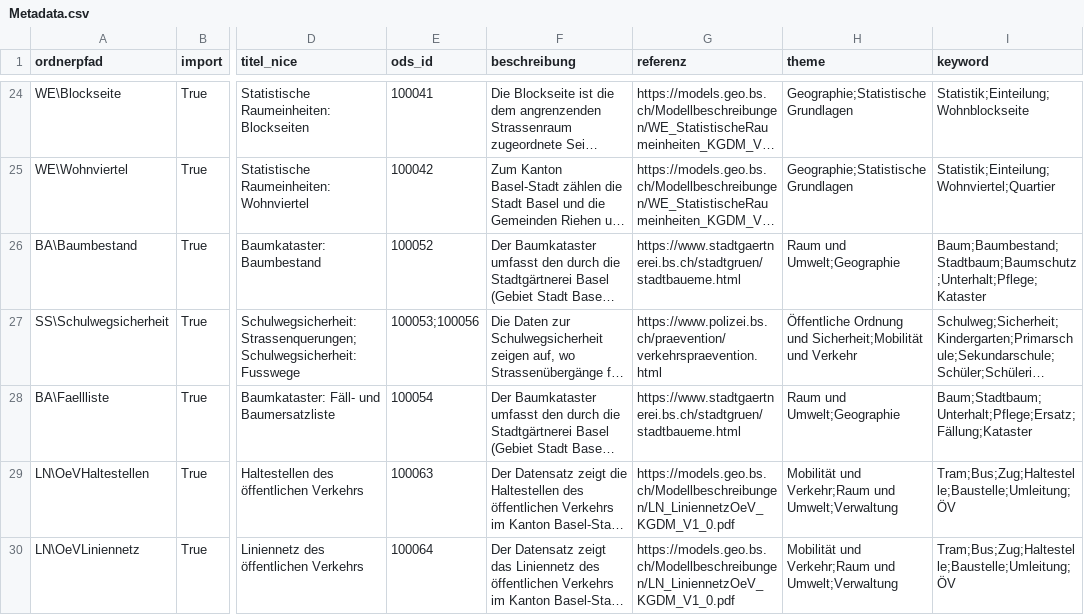
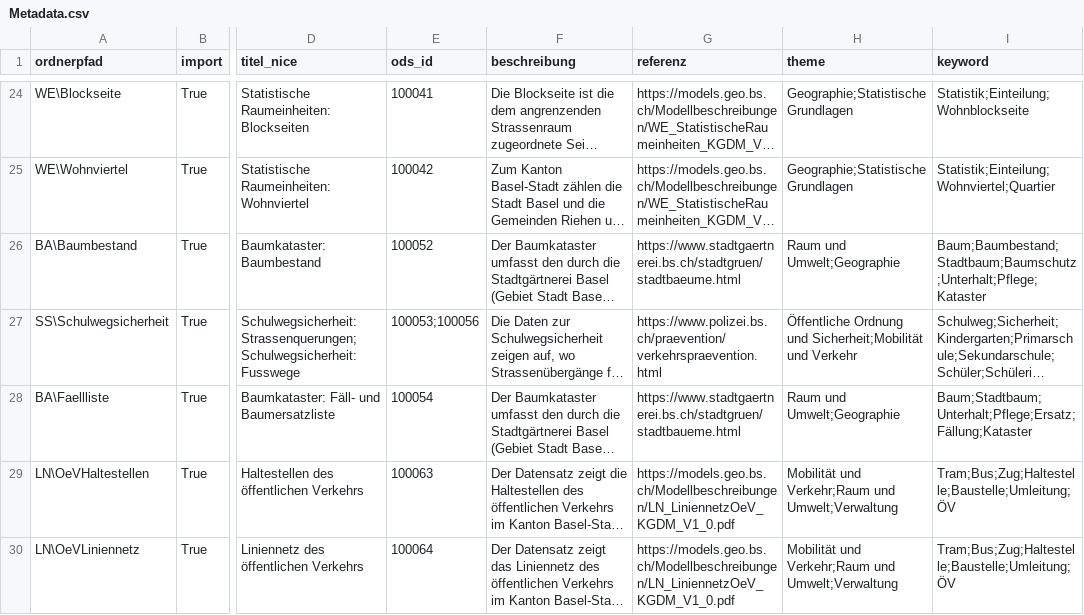
Before and after one commit to opendatabs/data-processing, a CSV file: gva_geodatenshop/Metadata.csv, drawn as a sheet; only a part is shown, gaps mark what is left out; long unchanged cells end in …; the diff names each change by its address in the sheet, - before the commit and + after, or states it on an @@ line.

Commit message:
Fix link to https://www.stadtgaertnerei.bs.ch/stadtgruen/stadtbaeume.html

```diff
--- a/gva_geodatenshop/Metadata.csv
+++ b/gva_geodatenshop/Metadata.csv
-G26 (referenz): https://www.stadtgaertnerei.bs.ch/stadtgruen/stadtbaueme.html
+G26 (referenz): https://www.stadtgaertnerei.bs.ch/stadtgruen/stadtbaeume.html
```
